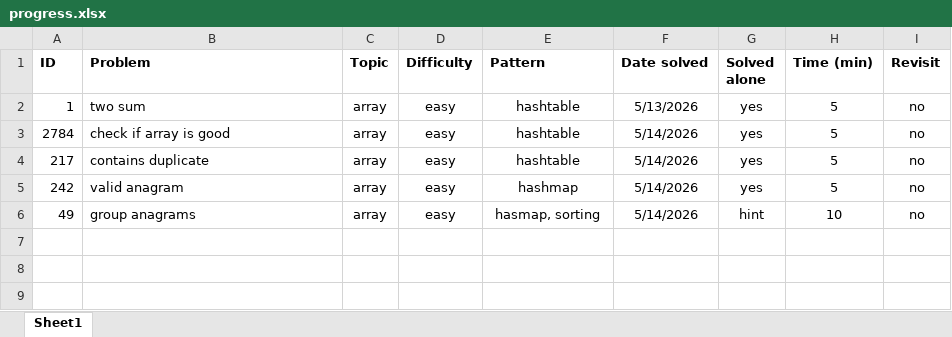
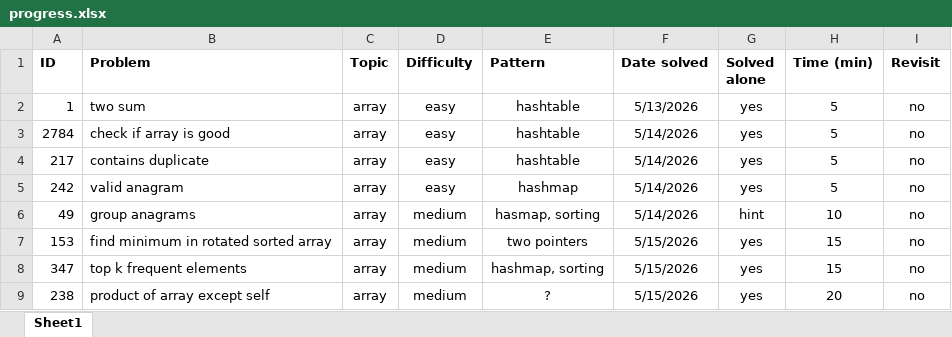
Before and after one commit to KusaTea/leetcode-solutions, an Excel workbook: progress.xlsx, sheet Sheet1, drawn as a sheet; values as stored, in another font and other column widths than the file's, no borders; table styles not drawn; the diff names each change by its address in the sheet, - before the commit and + after, or states it on an @@ line.

Commit message:
solve: 15.05.2026

```diff
--- a/progress.xlsx (sheet Sheet1)
+++ b/progress.xlsx (sheet Sheet1)
-D6 (Difficulty): easy
+D6 (Difficulty): medium
+row 7: 153 | find minimum in rotated sorted array | array | medium | two pointers | 5/15/2026 | yes | 15 | no
+row 8: 347 | top k frequent elements | array | medium | hashmap, sorting | 5/15/2026 | yes | 15 | no
+row 9: 238 | product of array except self | array | medium | ? | 5/15/2026 | yes | 20 | no
```
Also changed, not shown: formulas that keep their value, 9 other files.
